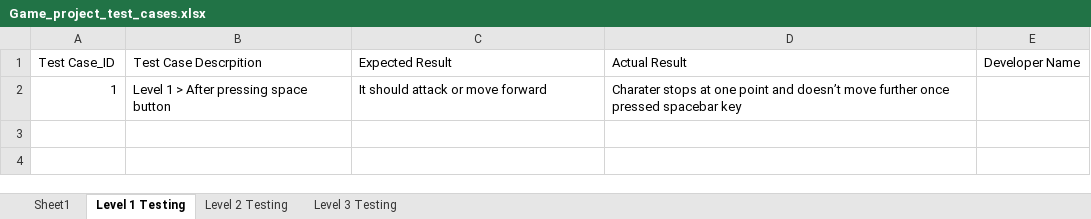
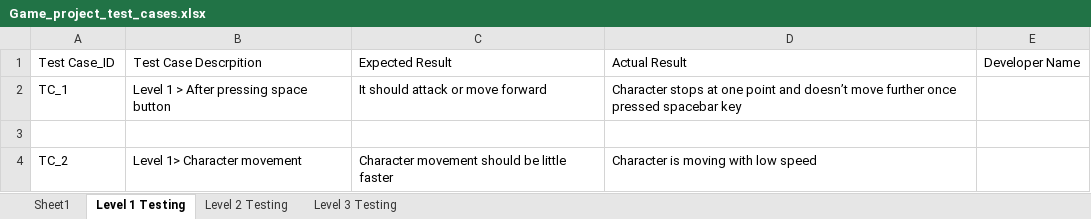
Before and after one commit to harshilme2/Game-Project, an Excel workbook: Documents/Game_project_test_cases.xlsx, sheet Level 1 Testing, drawn as a sheet; values as stored, in another font and other column widths than the file's, no borders; the diff names each change by its address in the sheet, - before the commit and + after, or states it on an @@ line.

Commit message:
Level1 TC_2 updated
Level1 TC_2 updated

```diff
--- a/Documents/Game_project_test_cases.xlsx (sheet Level 1 Testing)
+++ b/Documents/Game_project_test_cases.xlsx (sheet Level 1 Testing)
-A2: 1
+A2: TC_1
-D2: Charater stops at…
+D2: Character stops at…
+row 3: (empty)
+row 4: TC_2 | Level 1> Character movement | Character movement should be little faster | Character is moving with low speed
```
